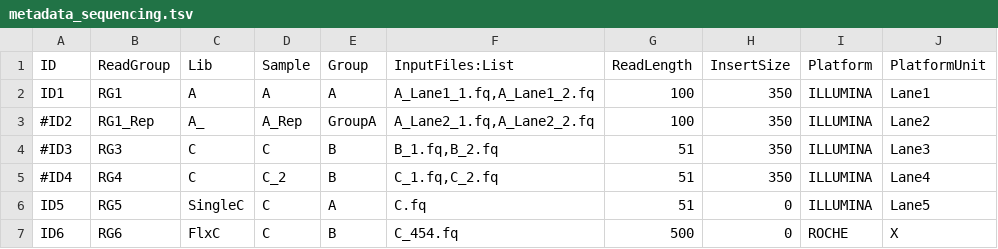
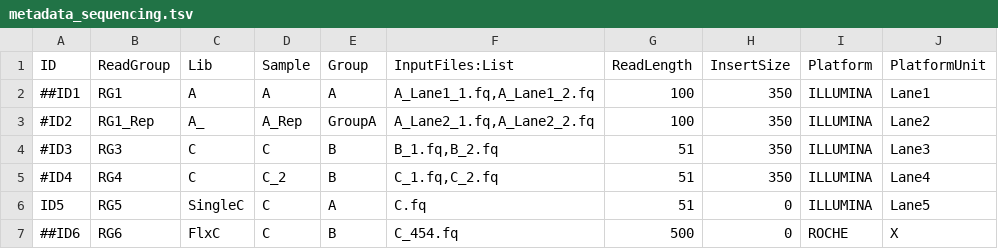
Before and after one commit to thiema/StruP, a TSV file: easyflow/bin/easyflow/custom/examples/sequencing/metadata_sequencing.tsv, drawn as a sheet; only a part is shown; the diff names each change by its address in the sheet, - before the commit and + after, or states it on an @@ line.

```diff
--- a/easyflow/bin/easyflow/custom/examples/sequencing/metadata_sequencing.tsv
+++ b/easyflow/bin/easyflow/custom/examples/sequencing/metadata_sequencing.tsv
-A2 (ID): ID1
+A2 (ID): ##ID1
-A7 (ID): ID6
+A7 (ID): ##ID6
```
Also changed, not shown: easyflow/src/easyflow/custom/examples/sequencing/metadata_sequencing.tsv, 28 other files.
